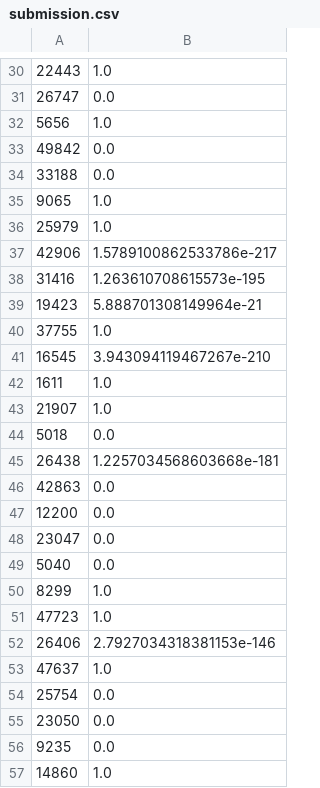
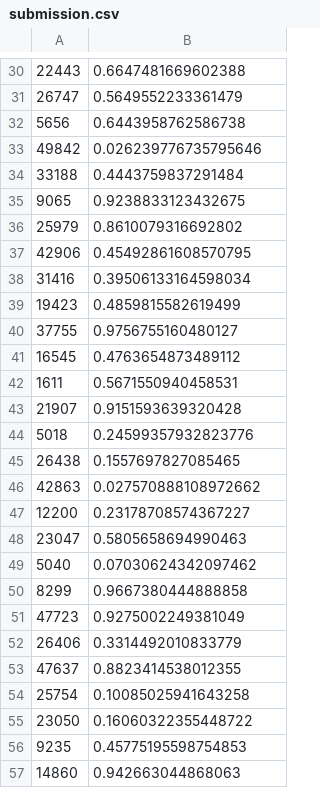
Before and after one commit to ZhukSvitlana/sarcasm_detection, a CSV file: submission.csv, drawn as a sheet; only a part is shown, gaps mark what is left out; the diff covers the shown part only.

```diff
--- a/submission.csv
+++ b/submission.csv
@@ -30,28 +30,28 @@
-22443;1.0
-26747;0.0
-5656;1.0
-49842;0.0
-33188;0.0
-9065;1.0
-25979;1.0
-42906;1.5789100862533786e-217
-31416;1.263610708615573e-195
-19423;5.888701308149964e-21
-37755;1.0
-16545;3.943094119467267e-210
-1611;1.0
-21907;1.0
-5018;0.0
-26438;1.2257034568603668e-181
-42863;0.0
-12200;0.0
-23047;0.0
-5040;0.0
-8299;1.0
-47723;1.0
-26406;2.7927034318381153e-146
-47637;1.0
-25754;0.0
-23050;0.0
-9235;0.0
-14860;1.0
+22443;0.6647481669602388
+26747;0.5649552233361479
+5656;0.6443958762586738
+49842;0.026239776735795646
+33188;0.4443759837291484
+9065;0.9238833123432675
+25979;0.8610079316692802
+42906;0.45492861608570795
+31416;0.39506133164598034
+19423;0.4859815582619499
+37755;0.9756755160480127
+16545;0.4763654873489112
+1611;0.5671550940458531
+21907;0.9151593639320428
+5018;0.24599357932823776
+26438;0.1557697827085465
+42863;0.027570888108972662
+12200;0.23178708574367227
+23047;0.5805658694990463
+5040;0.07030624342097462
+8299;0.9667380444888858
+47723;0.9275002249381049
+26406;0.3314492010833779
+47637;0.8823414538012355
+25754;0.10085025941643258
+23050;0.16060322355448722
+9235;0.45775195598754853
+14860;0.942663044868063
```
Also changed, not shown: 72 edited cells elsewhere in this file, 3 other files.
